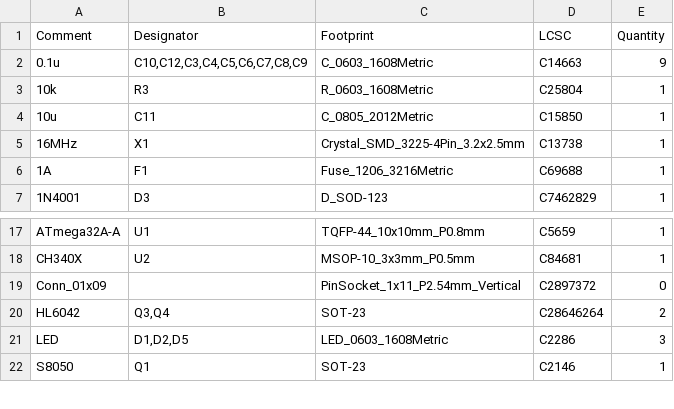
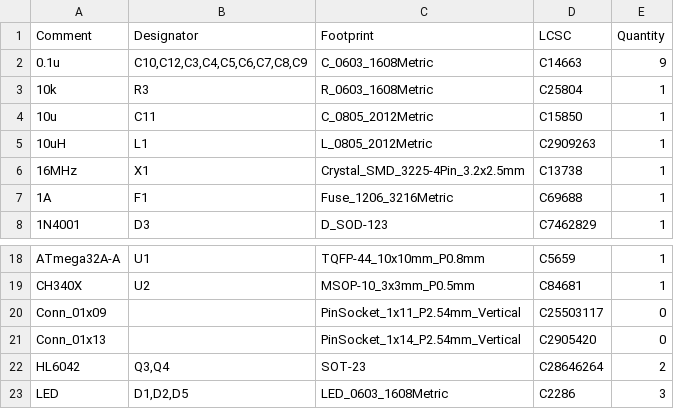
Before and after one commit to spassigl/ATMega32A-demo-board, a CSV file: jlcpcb/production_files/BOM-ATMega Dev Board.csv, drawn as a sheet; only a part is shown, gaps mark what is left out; the shorter side is filled out with more unchanged rows.

```diff
--- a/jlcpcb/production_files/BOM-ATMega Dev Board.csv
+++ b/jlcpcb/production_files/BOM-ATMega Dev Board.csv
@@ -4,2 +4,3 @@ Comment,Designator,Footprint,LCSC,Quantity
 10u,C11,C_0805_2012Metric,C15850,1
+10uH,L1,L_0805_2012Metric,C2909263,1
 16MHz,X1,Crystal_SMD_3225-4Pin_3.2x2.5mm,C13738,1
@@ -18,3 +19,4 @@ ATmega32A-A,U1,TQFP-44_10x10mm_P0.8mm,C5659,1
 CH340X,U2,MSOP-10_3x3mm_P0.5mm,C84681,1
-Conn_01x09,,PinSocket_1x11_P2.54mm_Vertical,C2897372,0
+Conn_01x09,,PinSocket_1x11_P2.54mm_Vertical,C25503117,0
+Conn_01x13,,PinSocket_1x14_P2.54mm_Vertical,C2905420,0
 HL6042,"Q3,Q4",SOT-23,C28646264,2
```
Also changed, not shown: jlcpcb/production_files/CPL-ATMega Dev Board.csv, 5 other files.
